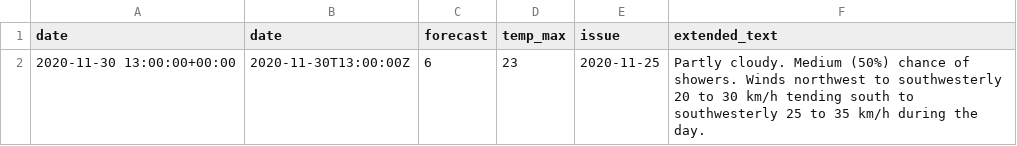
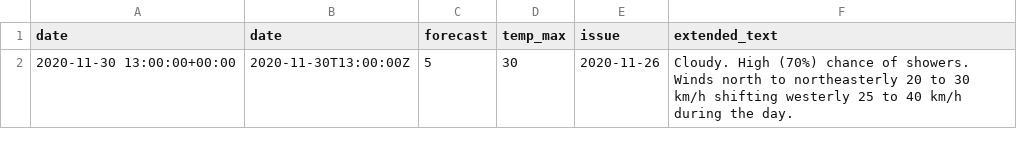
Before and after one commit to bfgdigital/aus_forecast, a CSV file: static/data/last_row.csv, drawn as a sheet.

```diff
--- a/static/data/last_row.csv
+++ b/static/data/last_row.csv
@@ -1,2 +1,2 @@
 date,date,forecast,temp_max,issue,extended_text
-2020-11-30 13:00:00+00:00,2020-11-30T13:00:00Z,6,23,2020-11-25,Partly cloudy. Medium (50%) chance of showers. Winds northwest to southwesterly 20 to 30 km/h tending south to southwesterly 25 to 35 km/h during the day.
+2020-11-30 13:00:00+00:00,2020-11-30T13:00:00Z,5,30,2020-11-26,Cloudy. High (70%) chance of showers. Winds north to northeasterly 20 to 30 km/h shifting westerly 25 to 40 km/h during the day.
```
Also changed, not shown: static/data/accuracy_dataframe.csv, static/data/forecast_dataframe.csv, 4 other files.
